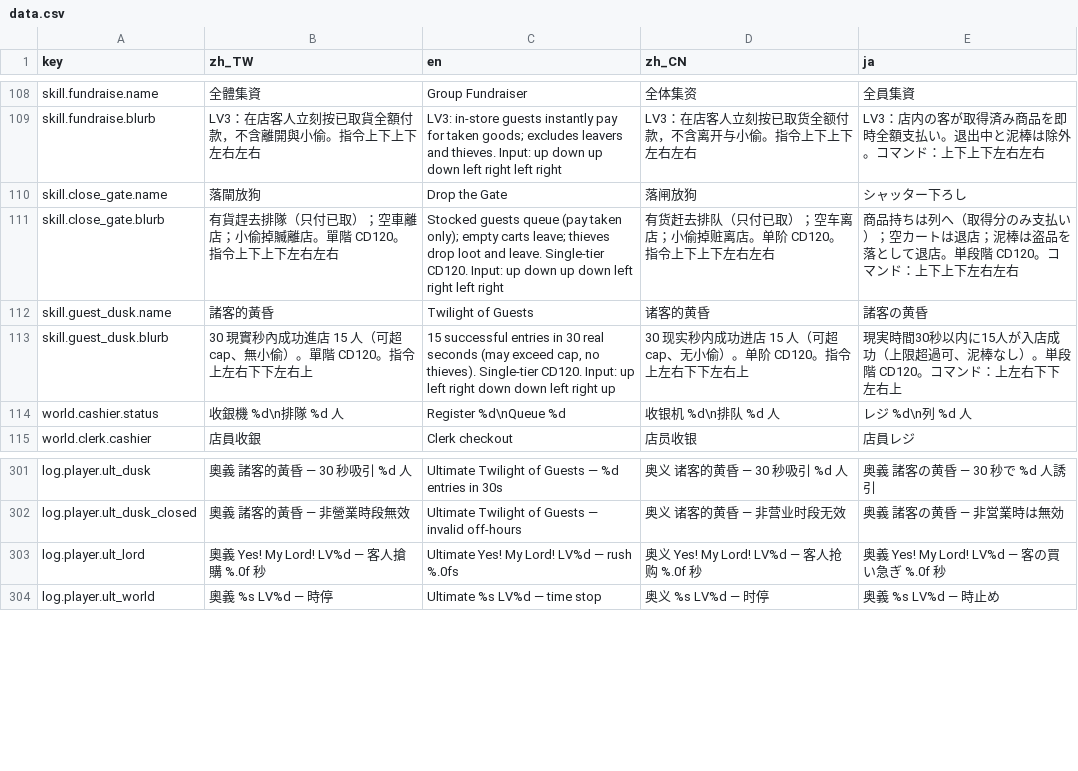
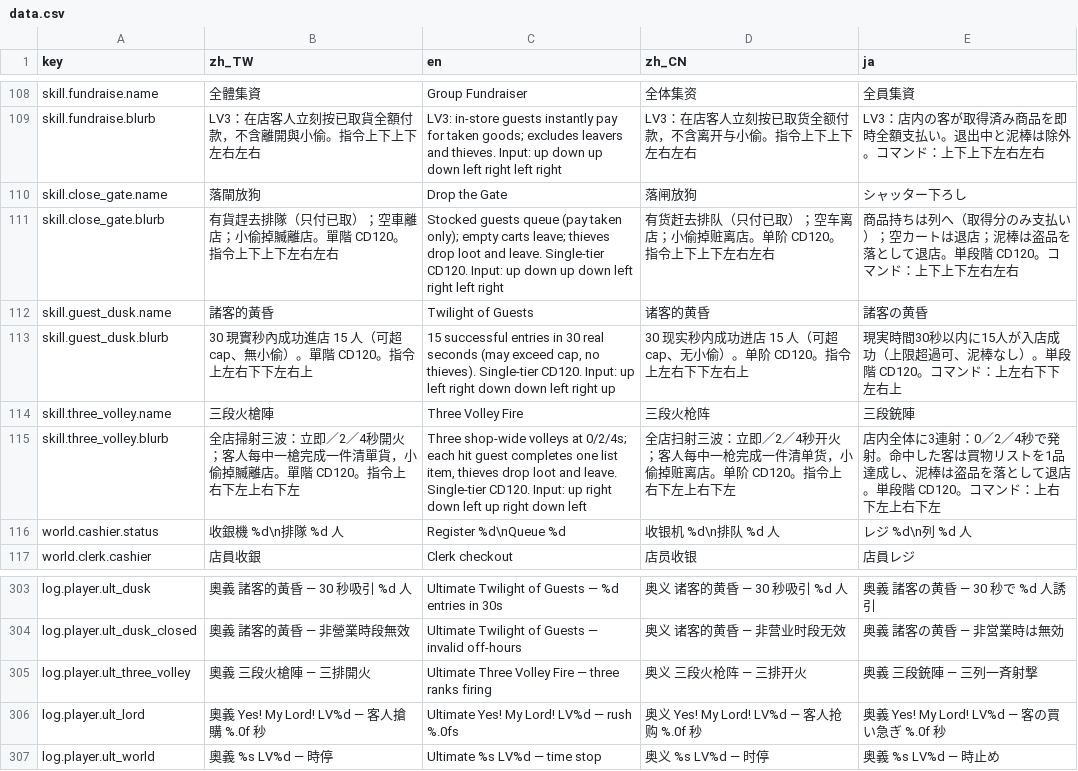
Before and after one commit to bzkit1983/imdoing, a CSV file: godot/game/locale/data.csv, drawn as a sheet; only a part is shown, gaps mark what is left out; the diff names each change by its address in the sheet, - before the commit and + after, or states it on an @@ line.

Commit message:
Add Three Volley Fire ultimate

```diff
--- a/godot/game/locale/data.csv
+++ b/godot/game/locale/data.csv
+row 114: skill.three_volley.name | 三段火槍陣 | Three Volley Fire | 三段火枪阵 | 三段銃陣
+row 115: skill.three_volley.blurb | 全店掃射三波：立即／2／4秒開火；客人每中一槍完成一件清單貨，小偷掉贓離店。單階 CD120。指令上右下左上右下左 | Three shop-wide volleys at 0/2/4s; each hit guest completes one list item, thieves drop loot and leave. Single-tier CD120. Input: up right down left up right down left | 全店扫射三波：立即／2／4秒开火；客人每中一枪完成一件清单货，小偷掉赃离店。单阶 CD120。指令上右下左上右下左 | 店内全体に3連射：0／2／4秒で発射。命中した客は買物リストを1品達成し、泥棒は盗品を落として退店。単段階 CD120。コマンド：上右下左上右下左
+row 305: log.player.ult_three_volley | 奧義 三段火槍陣 — 三排開火 | Ultimate Three Volley Fire — three ranks firing | 奥义 三段火枪阵 — 三排开火 | 奥義 三段銃陣 — 三列一斉射撃
```
Also changed, not shown: 10 other files.
